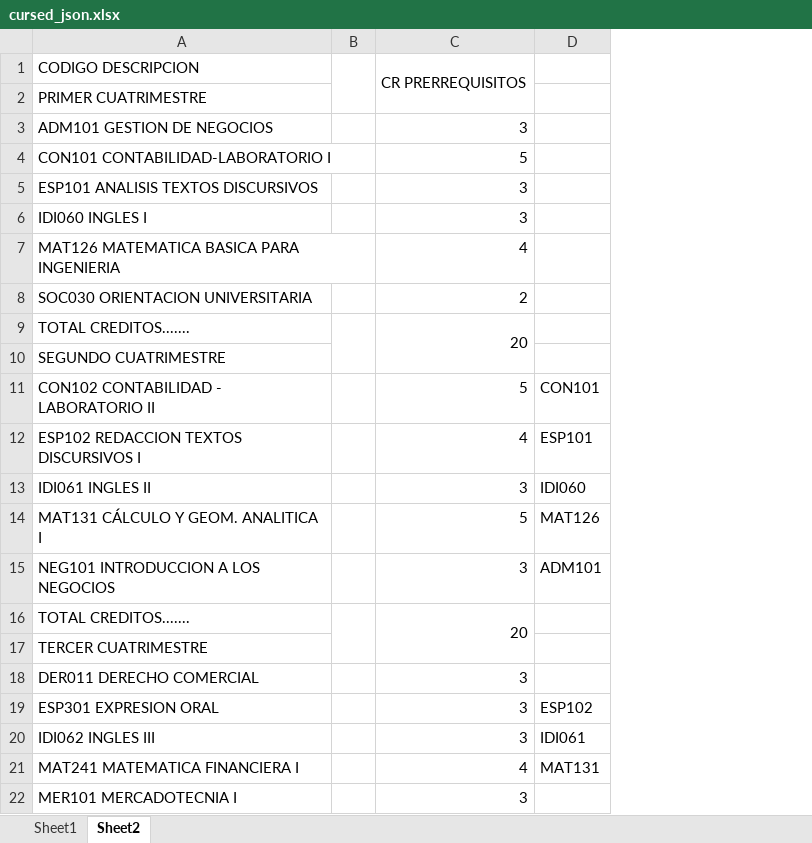
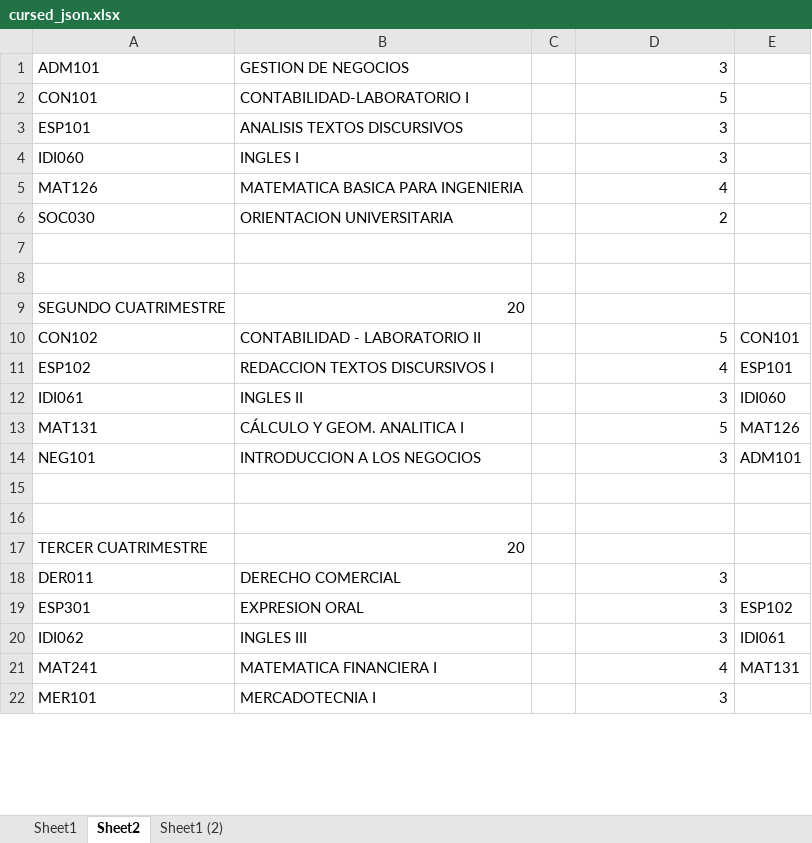
Before and after one commit to Scydact/pensum-extractor, an Excel workbook: pensum/cursed_json.xlsx, sheet Sheet2, drawn as a sheet; only a part is shown; values as stored, in another font and other column widths than the file's, no cell formats; removed rows and columns are numbered as before the commit, all else as after; the diff covers the shown part only; the diff names each change by its address in the sheet, - before the commit and + after, or states it on an @@ line.

```diff
--- a/pensum/cursed_json.xlsx (sheet Sheet2)
+++ b/pensum/cursed_json.xlsx (sheet Sheet2)
+sheet tab: Sheet1 (2)
-column A, rows 3-22: ADM101 GESTION DE NEGOCIOS | CON101 CONTABILIDAD-LABORATORIO I | ESP101 ANALISIS TEXTOS DISCURSIVOS | IDI060 INGLES I | MAT126 MATEMATICA BASICA PARA INGENIERIA | SOC030 ORIENTACION UNIVERSITARIA | TOTAL CREDITOS....... | SEGUNDO CUATRIMESTRE | CON102 CONTABILIDAD - LABORATORIO II | ESP102 REDACCION TEXTOS DISCURSIVOS I | IDI061 INGLES II | MAT131 CÁLCULO Y GEOM. ANALITICA I | NEG101 INTRODUCCION A LOS NEGOCIOS | TOTAL CREDITOS....... | TERCER CUATRIMESTRE | DER011 DERECHO COMERCIAL | ESP301 EXPRESION ORAL | IDI062 INGLES III | MAT241 MATEMATICA FINANCIERA I | MER101 MERCADOTECNIA I
-column B, empty
+column A, rows 1-6: ADM101 | CON101 | ESP101 | IDI060 | MAT126 | SOC030; rows 9-14: SEGUNDO CUATRIMESTRE | CON102 | ESP102 | IDI061 | MAT131 | NEG101; rows 17-22: TERCER CUATRIMESTRE | DER011 | ESP301 | IDI062 | MAT241 | MER101
+column B, rows 1-6: GESTION DE NEGOCIOS | CONTABILIDAD-LABORATORIO I | ANALISIS TEXTOS DISCURSIVOS | INGLES I | MATEMATICA BASICA PARA INGENIERIA | ORIENTACION UNIVERSITARIA; rows 9-14: 20 | CONTABILIDAD - LABORATORIO II | REDACCION TEXTOS DISCURSIVOS I | INGLES II | CÁLCULO Y GEOM. ANALITICA I | INTRODUCCION A LOS NEGOCIOS; rows 17-22: 20 | DERECHO COMERCIAL | EXPRESION ORAL | INGLES III | MATEMATICA FINANCIERA I | MERCADOTECNIA I
+column C, empty
-row 1: CODIGO DESCRIPCION |  | CR PRERREQUISITOS
@@ row 2 moved to row 45: SEXTO CUATRIMESTRE @@
-row 7: TOTAL CREDITOS....... |  | 20
+row 7: (empty)
-C9:C10 merged
+row 8: (empty)
-row 15: TOTAL CREDITOS....... |  | 20
+row 15: (empty)
-C16:C17 merged
+row 16: (empty)
```
Also changed, not shown: 42 added rows, 31 removed rows, 2 moved rows, 16 edited cells and merged cells elsewhere in this sheet, cell formats, 2 other files.
